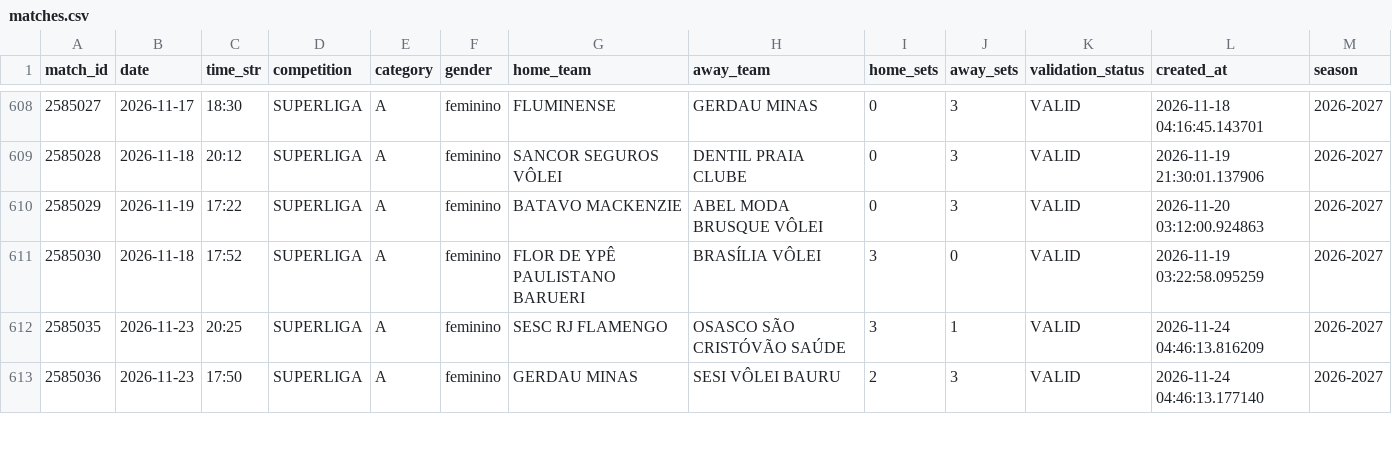
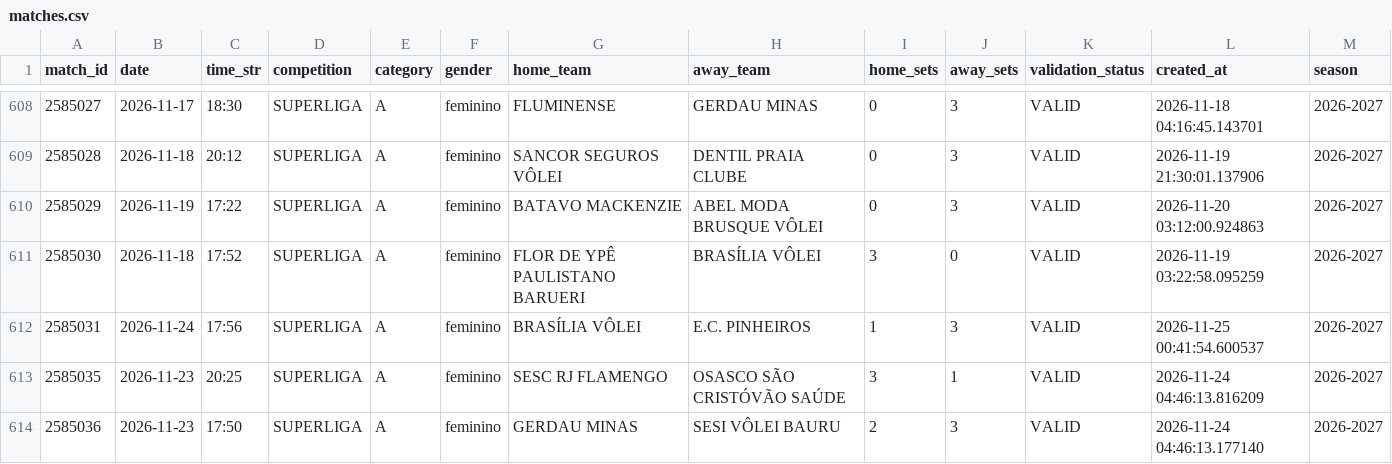
Before and after one commit to lucaaregis4r-ops/Dados-Voleibr, a CSV file: exports/matches.csv, drawn as a sheet; only a part is shown, gaps mark what is left out; the diff names each change by its address in the sheet, - before the commit and + after, or states it on an @@ line.

```diff
--- a/exports/matches.csv
+++ b/exports/matches.csv
+row 612: 2585031 | 2026-11-24 | 17:56 | SUPERLIGA | A | feminino | BRASÍLIA VÔLEI | E.C. PINHEIROS | 1 | 3 | VALID | 2026-11-25 00:41:54.600537 | 2026-2027
```
Also changed, not shown: exports/players.csv, exports/rankings_block.csv, 37 other files.
